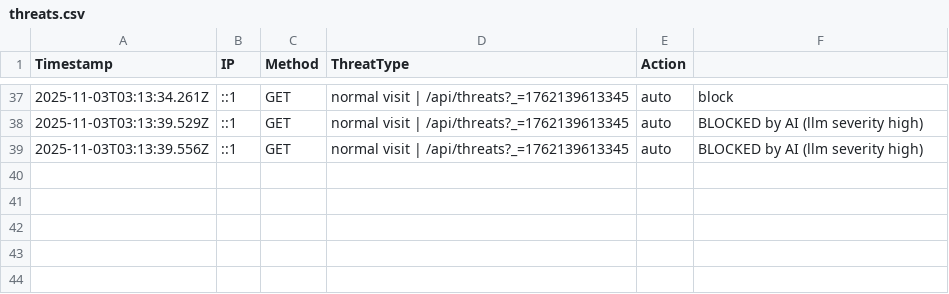
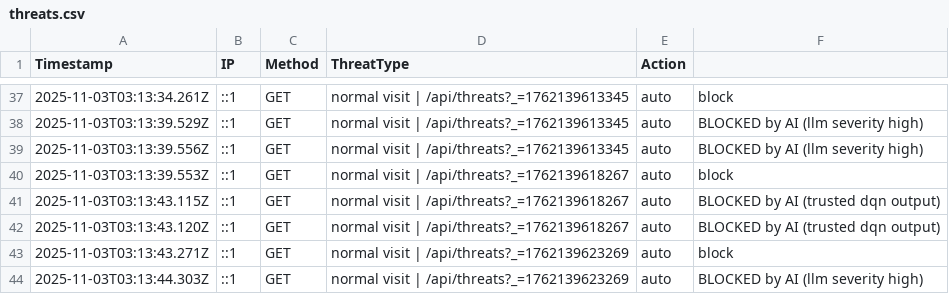
Before and after one commit to etiqotwf/honeypotpro, a CSV file: logs/threats.csv, drawn as a sheet; only a part is shown, gaps mark what is left out; the diff names each change by its address in the sheet, - before the commit and + after, or states it on an @@ line.

Commit message:
Auto commit before push: 2025-11-03T03:13:45.905Z

```diff
--- a/logs/threats.csv
+++ b/logs/threats.csv
+row 40: 2025-11-03T03:13:39.553Z | ::1 | GET | normal visit | /api/threats?_=1762139618267 | auto | block
+row 41: 2025-11-03T03:13:43.115Z | ::1 | GET | normal visit | /api/threats?_=1762139618267 | auto | BLOCKED by AI (trusted dqn output)
+row 42: 2025-11-03T03:13:43.120Z | ::1 | GET | normal visit | /api/threats?_=1762139618267 | auto | BLOCKED by AI (trusted dqn output)
+row 43: 2025-11-03T03:13:43.271Z | ::1 | GET | normal visit | /api/threats?_=1762139623269 | auto | block
+row 44: 2025-11-03T03:13:44.303Z | ::1 | GET | normal visit | /api/threats?_=1762139623269 | auto | BLOCKED by AI (llm severity high)
```
Also changed, not shown: public/logs/threats.csv, 4 other files.
